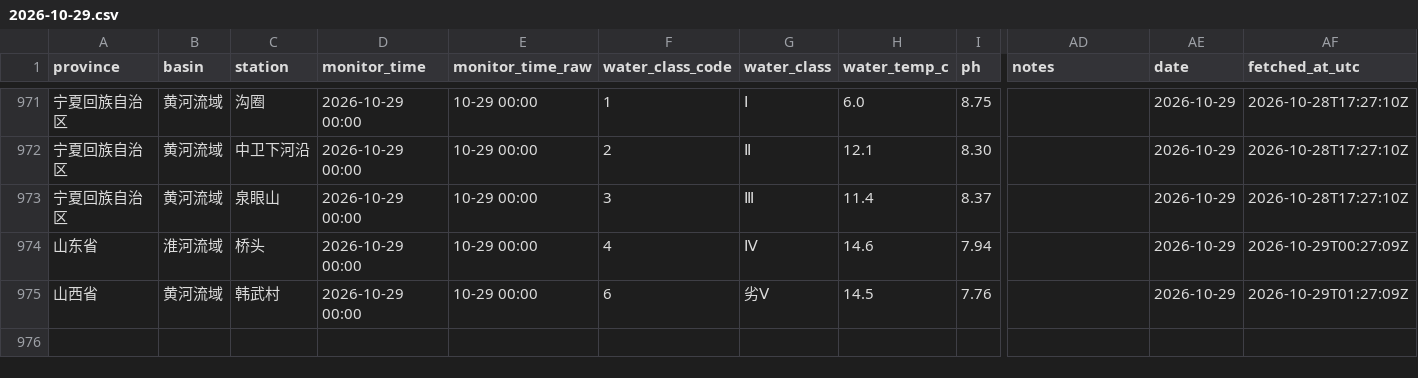
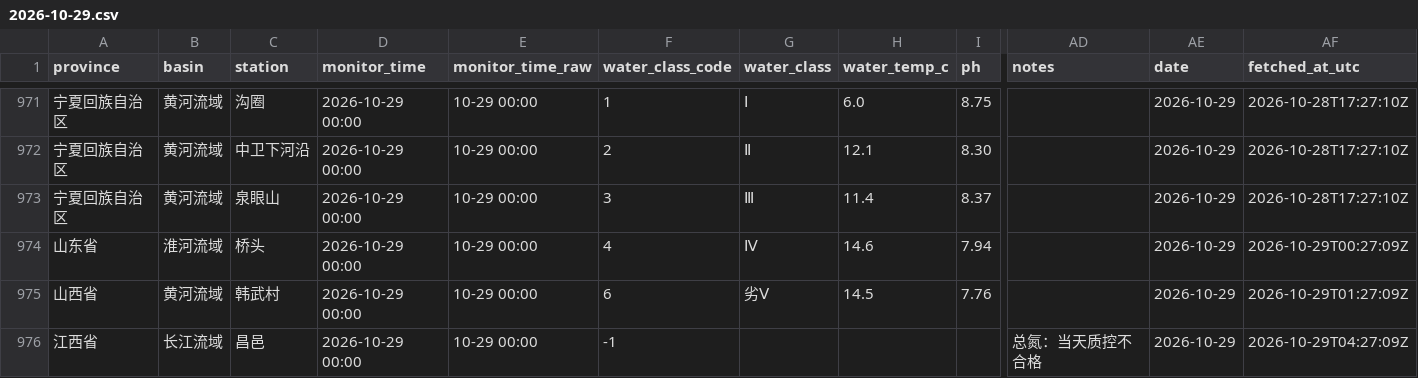
Before and after one commit to wenxizhang0919/cn-data-timemachine, a CSV file: data/raw/weather/cn_surface_water_quality/2026-10/2026-10-29.csv, drawn as a sheet; only a part is shown, gaps mark what is left out; rows hold the shown columns only; the diff names each change by its address in the sheet, - before the commit and + after, or states it on an @@ line.

Commit message:
data(server): 2026-10-29

```diff
--- a/data/raw/weather/cn_surface_water_quality/2026-10/2026-10-29.csv
+++ b/data/raw/weather/cn_surface_water_quality/2026-10/2026-10-29.csv
+row 976: 江西省 | 长江流域 | 昌邑 | 2026-10-29 00:00 | 10-29 00:00 | -1 |  |  |  | 总氮：当天质控不合格 | 2026-10-29 | 2026-10-29T04:27:09Z
```
Also changed, not shown: 2 other files.
